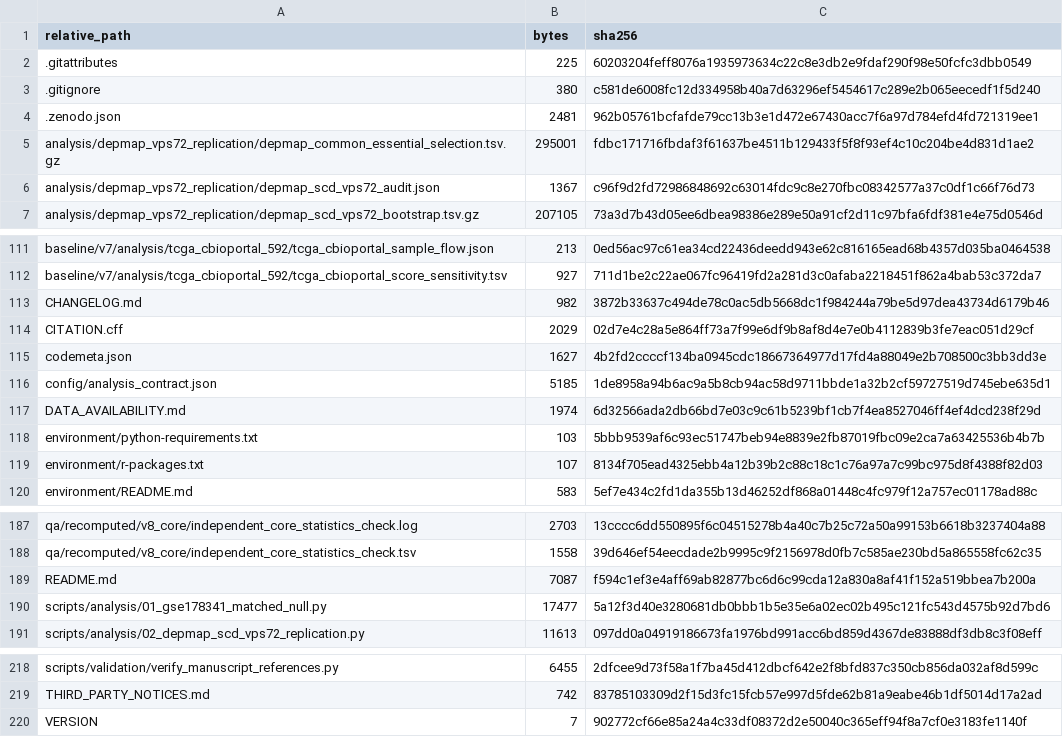
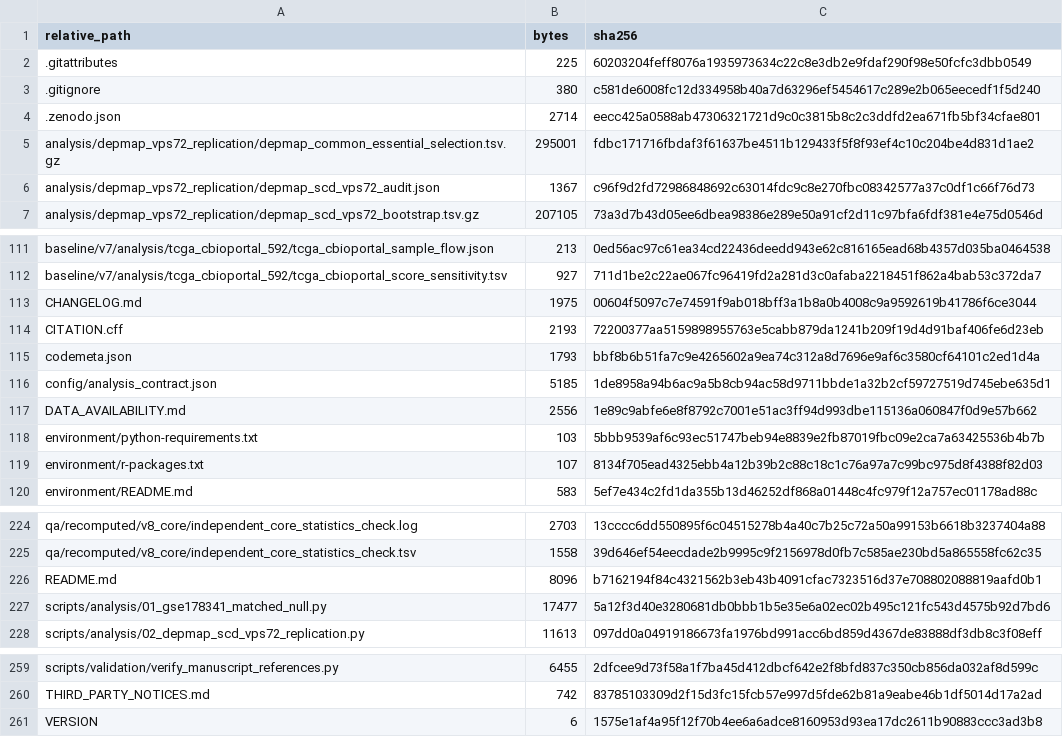
Before and after one commit to wangjinglin0905-gif/trogocytosis-crc-reproducibility, a TSV file: provenance/file_manifest.tsv, drawn as a sheet; only a part is shown, gaps mark what is left out; the diff covers the shown part only.

```diff
--- a/provenance/file_manifest.tsv
+++ b/provenance/file_manifest.tsv
@@ -3,3 +3,3 @@ relative_path	bytes	sha256
 .gitignore	380	c581de6008fc12d334958b40a7d63296ef5454617c289e2b065eecedf1f5d240
-.zenodo.json	2481	962b05761bcfafde79cc13b3e1d472e67430acc7f6a97d784efd4fd721319ee1
+.zenodo.json	2714	eecc425a0588ab47306321721d9c0c3815b8c2c3ddfd2ea671fb5bf34cfae801
 analysis/depmap_vps72_replication/depmap_common_essential_selection.tsv.gz	295001	fdbc171716fbdaf3f61637be4511b129433f5f8f93ef4c10c204be4d831d1ae2
@@ -112,7 +112,7 @@ baseline/v7/analysis/tcga_cbioportal_592/tcga_cbioportal_sample_flow.json	213	0e
 baseline/v7/analysis/tcga_cbioportal_592/tcga_cbioportal_score_sensitivity.tsv	927	711d1be2c22ae067fc96419fd2a281d3c0afaba2218451f862a4bab53c372da7
-CHANGELOG.md	982	3872b33637c494de78c0ac5db5668dc1f984244a79be5d97dea43734d6179b46
-CITATION.cff	2029	02d7e4c28a5e864ff73a7f99e6df9b8af8d4e7e0b4112839b3fe7eac051d29cf
-codemeta.json	1627	4b2fd2ccccf134ba0945cdc18667364977d17fd4a88049e2b708500c3bb3dd3e
+CHANGELOG.md	1975	00604f5097c7e74591f9ab018bff3a1b8a0b4008c9a9592619b41786f6ce3044
+CITATION.cff	2193	72200377aa5159898955763e5cabb879da1241b209f19d4d91baf406fe6d23eb
+codemeta.json	1793	bbf8b6b51fa7c9e4265602a9ea74c312a8d7696e9af6c3580cf64101c2ed1d4a
 config/analysis_contract.json	5185	1de8958a94b6ac9a5b8cb94ac58d9711bbde1a32b2cf59727519d745ebe635d1
-DATA_AVAILABILITY.md	1974	6d32566ada2db66bd7e03c9c61b5239bf1cb7f4ea8527046ff4ef4dcd238f29d
+DATA_AVAILABILITY.md	2556	1e89c9abfe6e8f8792c7001e51ac3ff94d993dbe115136a060847f0d9e57b662
 environment/python-requirements.txt	103	5bbb9539af6c93ec51747beb94e8839e2fb87019fbc09e2ca7a63425536b4b7b
@@ -188,3 +225,3 @@ qa/recomputed/v8_core/independent_core_statistics_check.log	2703	13cccc6dd550895
 qa/recomputed/v8_core/independent_core_statistics_check.tsv	1558	39d646ef54eecdade2b9995c9f2156978d0fb7c585ae230bd5a865558fc62c35
-README.md	7087	f594c1ef3e4aff69ab82877bc6d6c99cda12a830a8af41f152a519bbea7b200a
+README.md	8096	b7162194f84c4321562b3eb43b4091cfac7323516d37e708802088819aafd0b1
 scripts/analysis/01_gse178341_matched_null.py	17477	5a12f3d40e3280681db0bbb1b5e35e6a02ec02b495c121fc543d4575b92d7bd6
@@ -219,2 +260,2 @@ scripts/validation/verify_manuscript_references.py	6455	2dfcee9d73f58a1f7ba45d41
 THIRD_PARTY_NOTICES.md	742	83785103309d2f15d3fc15fcb57e997d5fde62b81a9eabe46b1df5014d17a2ad
-VERSION	7	902772cf66e85a24a4c33df08372d2e50040c365eff94f8a7cf0e3183fe1140f
+VERSION	6	1575e1af4a95f12f70b4ee6a6adce8160953d93ea17dc2611b90883ccc3ad3b8
```
Also changed, not shown: 41 added rows and 1 edited cell elsewhere in this file, 48 other files.
